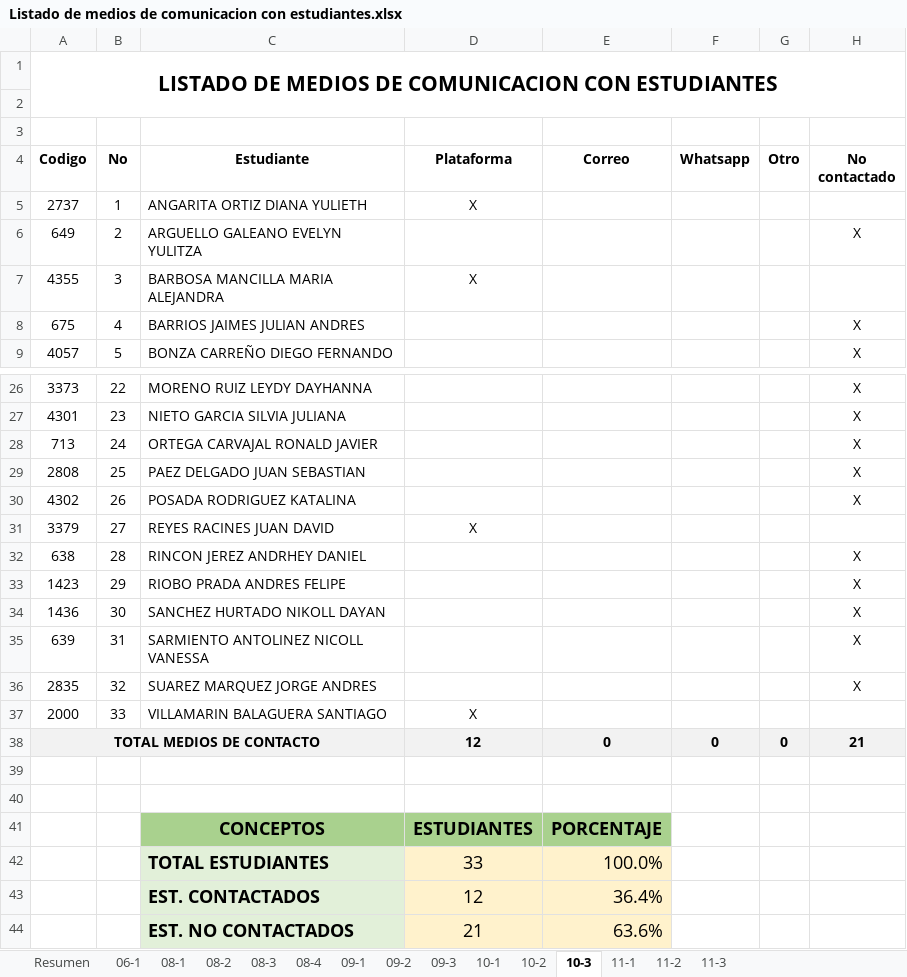
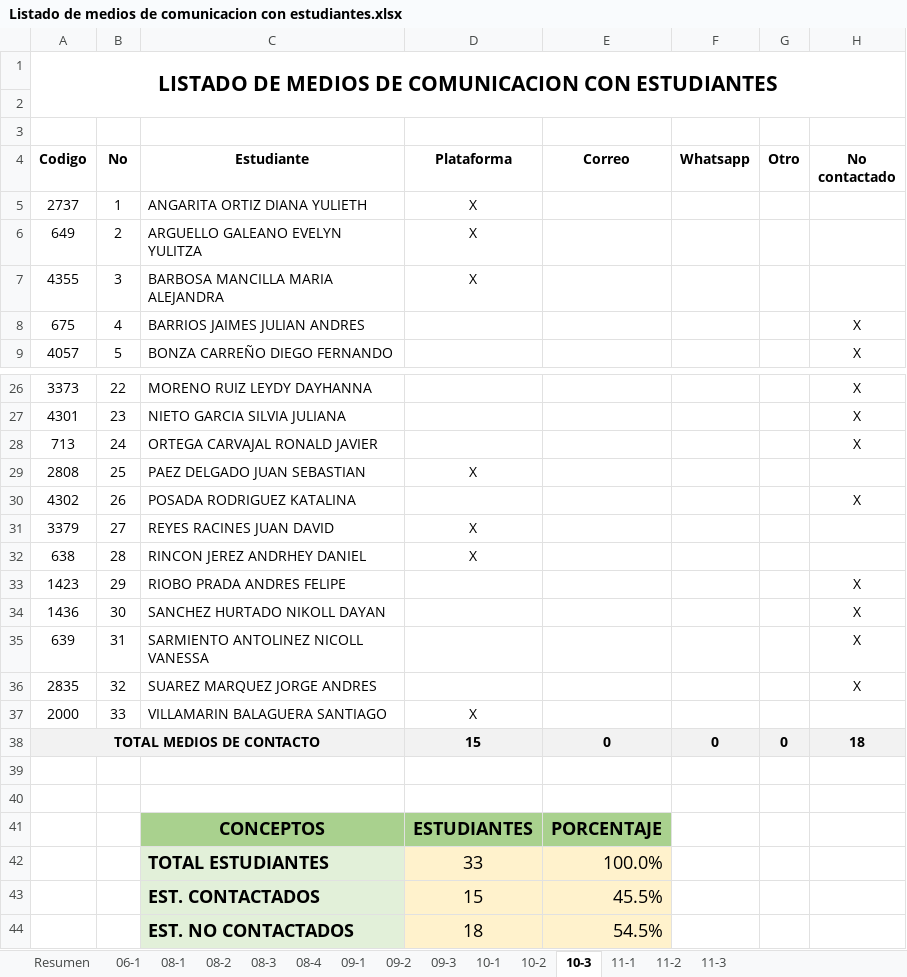
Before and after one commit to liceopatria/liceopatria.github.io, an Excel workbook: 2020/listados/Listado de medios de comunicacion con estudiantes.xlsx, sheet 10-3, drawn as a sheet; only a part is shown, gaps mark what is left out; values as stored, in another font and other column widths than the file's, no borders; conditional formats not drawn; removed rows and columns are numbered as before the commit, all else as after; the diff names each change by its address in the sheet, - before the commit and + after, or states it on an @@ line.

```diff
--- a/2020/listados/Listado de medios de comunicacion con estudiantes.xlsx (sheet 10-3)
+++ b/2020/listados/Listado de medios de comunicacion con estudiantes.xlsx (sheet 10-3)
-D6 (Plataforma): (empty)
+D6 (Plataforma): X
-H6 (No contactado): X
+H6 (No contactado): (empty)
-D29 (Plataforma): (empty)
+D29 (Plataforma): X
-H29 (No contactado): X
+H29 (No contactado): (empty)
-D32 (Plataforma): (empty)
+D32 (Plataforma): X
-H32 (No contactado): X
+H32 (No contactado): (empty)
-D38 (Plataforma): 12
+D38 (Plataforma): 15
-H38 (No contactado): 21
+H38 (No contactado): 18
-row 43:  |  | EST. CONTACTADOS | 12 | 36.4%
-row 44:  |  | EST. NO CONTACTADOS | 21 | 63.6%
+row 43:  |  | EST. CONTACTADOS | 15 | 45.5%
+row 44:  |  | EST. NO CONTACTADOS | 18 | 54.5%
```
Also changed, not shown: sheet 09-3, sheet Resumen, formulas that keep their value, charts or pictures, 2 other files.
